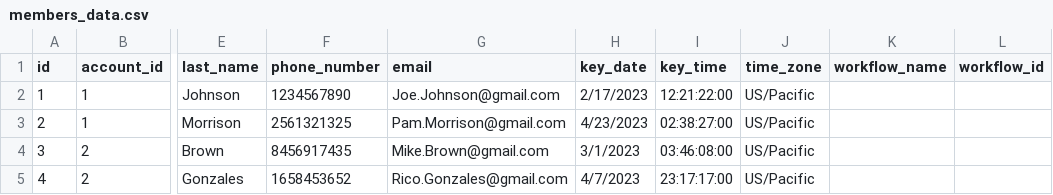
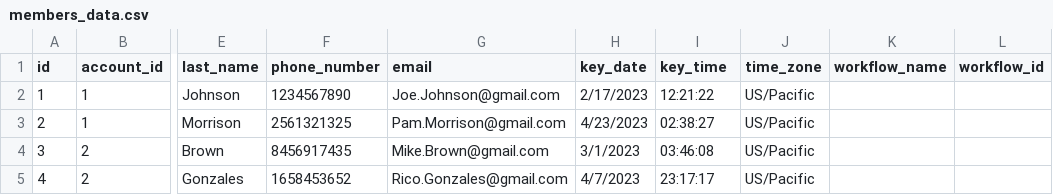
Before and after one commit to jakesprojects/shinewave, a CSV file: file_mount/node_app/data/table_csvs/members_data.csv, drawn as a sheet; only a part is shown, gaps mark what is left out; the diff names each change by its address in the sheet, - before the commit and + after, or states it on an @@ line.

Commit message:
Adjusted data and datat types to work with psql

```diff
--- a/file_mount/node_app/data/table_csvs/members_data.csv
+++ b/file_mount/node_app/data/table_csvs/members_data.csv
-I2 (key_time): 12:21:22:00
+I2 (key_time): 12:21:22
-I3 (key_time): 02:38:27:00
+I3 (key_time): 02:38:27
-I4 (key_time): 03:46:08:00
+I4 (key_time): 03:46:08
-I5 (key_time): 23:17:17:00
+I5 (key_time): 23:17:17
```
Also changed, not shown: file_mount/node_app/data/table_csvs/members.csv, 1 other file.
